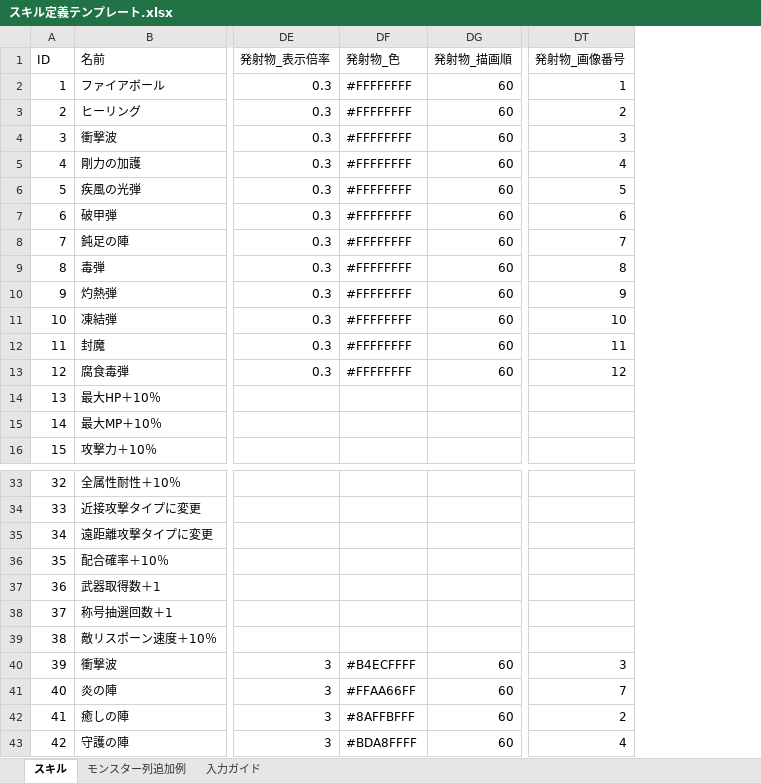
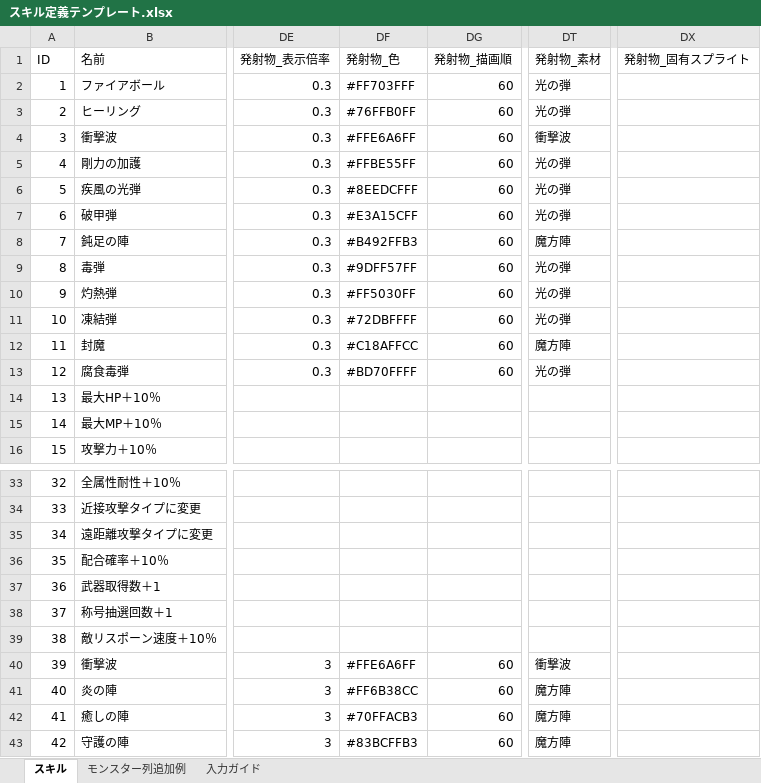
Before and after one commit to keiya810creator-Whikura/MixMaster, an Excel workbook: Docs/SkillTemplates/スキル定義テンプレート.xlsx, sheet スキル, drawn as a sheet; only a part is shown, gaps mark what is left out; values as stored, in another font and other column widths than the file's, no cell formats; table styles not drawn; removed rows and columns are numbered as before the commit, all else as after; the diff names each change by its address in the sheet, - before the commit and + after, or states it on an @@ line.

```diff
--- a/Docs/SkillTemplates/スキル定義テンプレート.xlsx (sheet スキル)
+++ b/Docs/SkillTemplates/スキル定義テンプレート.xlsx (sheet スキル)
-column DT (発射物_画像番号), rows 2-13: 1 | 2 | 3 | 4 | 5 | 6 | 7 | 8 | 9 | 10 | 11 | 12; rows 40-43: 3 | 7 | 2 | 4
+column DT (発射物_素材), rows 2-13: 光の弾 | 光の弾 | 衝撃波 | 光の弾 | 光の弾 | 光の弾 | 魔方陣 | 光の弾 | 光の弾 | 光の弾 | 魔方陣 | 光の弾; rows 40-43: 衝撃波 | 魔方陣 | 魔方陣 | 魔方陣
+column DX (発射物_固有スプライト), empty
-DF2 (発射物_色): #FFFFFFFF
+DF2 (発射物_色): #FF703FFF
-DF3 (発射物_色): #FFFFFFFF
+DF3 (発射物_色): #76FFB0FF
-DF4 (発射物_色): #FFFFFFFF
+DF4 (発射物_色): #FFE6A6FF
-DF5 (発射物_色): #FFFFFFFF
+DF5 (発射物_色): #FFBE55FF
-DF6 (発射物_色): #FFFFFFFF
+DF6 (発射物_色): #8EEDCFFF
-DF7 (発射物_色): #FFFFFFFF
+DF7 (発射物_色): #E3A15CFF
-DF8 (発射物_色): #FFFFFFFF
+DF8 (発射物_色): #B492FFB3
-DF9 (発射物_色): #FFFFFFFF
+DF9 (発射物_色): #9DFF57FF
-DF10 (発射物_色): #FFFFFFFF
+DF10 (発射物_色): #FF5030FF
-DF11 (発射物_色): #FFFFFFFF
+DF11 (発射物_色): #72DBFFFF
-DF12 (発射物_色): #FFFFFFFF
+DF12 (発射物_色): #C18AFFCC
-DF13 (発射物_色): #FFFFFFFF
+DF13 (発射物_色): #BD70FFFF
-DF40 (発射物_色): #B4ECFFFF
+DF40 (発射物_色): #FFE6A6FF
-DF41 (発射物_色): #FFAA66FF
+DF41 (発射物_色): #FF6B38CC
-DF42 (発射物_色): #8AFFBFFF
+DF42 (発射物_色): #70FFACB3
-DF43 (発射物_色): #BDA8FFFF
+DF43 (発射物_色): #83BCFFB3
```
Also changed, not shown: sheet 入力ガイド, cell formats, 5 other files.
